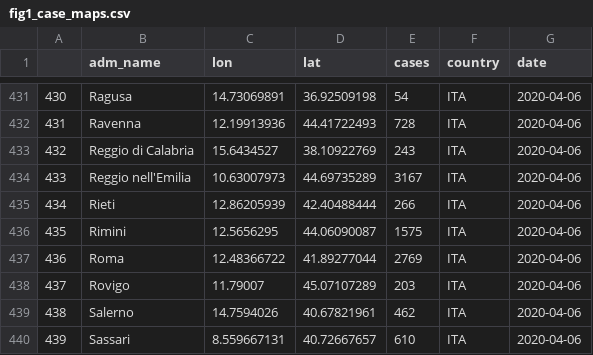
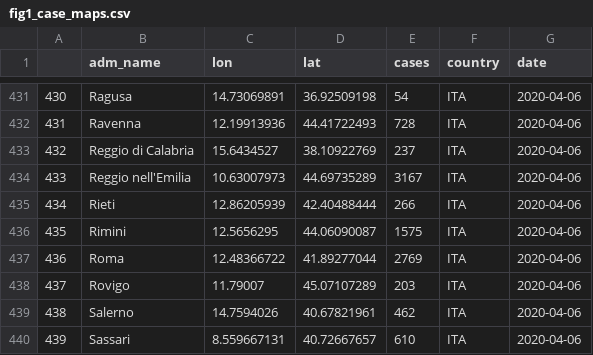
Before and after one commit to Global-Policy-Lab/gpl-covid, a CSV file: results/source_data/fig1_case_maps.csv, drawn as a sheet; only a part is shown, gaps mark what is left out.

```diff
--- a/results/source_data/fig1_case_maps.csv
+++ b/results/source_data/fig1_case_maps.csv
@@ -432,3 +432,3 @@
 "431","Ravenna",12.19913936,44.41722493,728,"ITA",2020-04-06
-"432","Reggio di Calabria",15.6434527,38.10922769,243,"ITA",2020-04-06
+"432","Reggio di Calabria",15.6434527,38.10922769,237,"ITA",2020-04-06
 "433","Reggio nell'Emilia",10.63007973,44.69735289,3167,"ITA",2020-04-06
```
Also changed, not shown: models/projections/italy_model_projection.csv, results/source_data/Figure4_data.csv, 1 other file.
